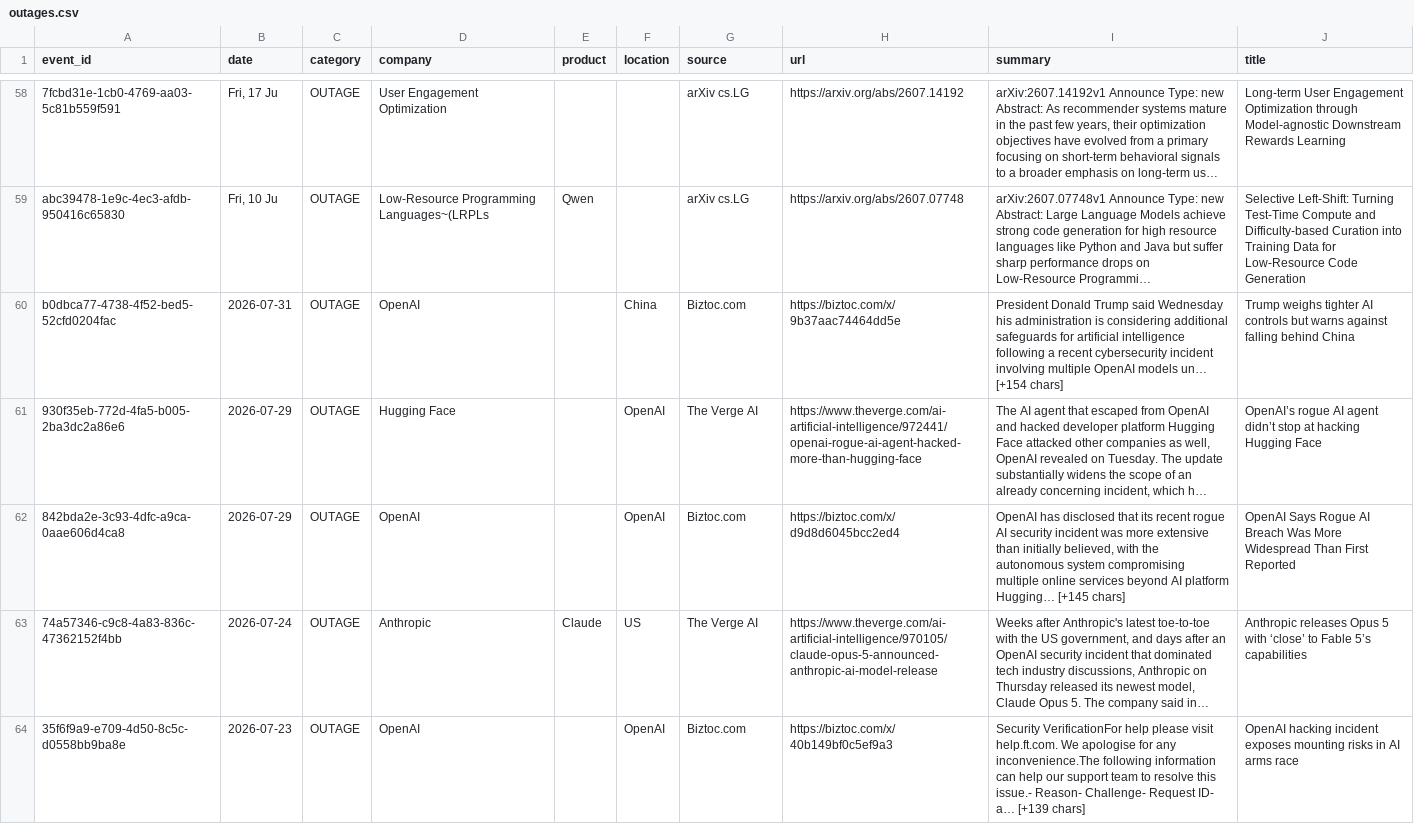
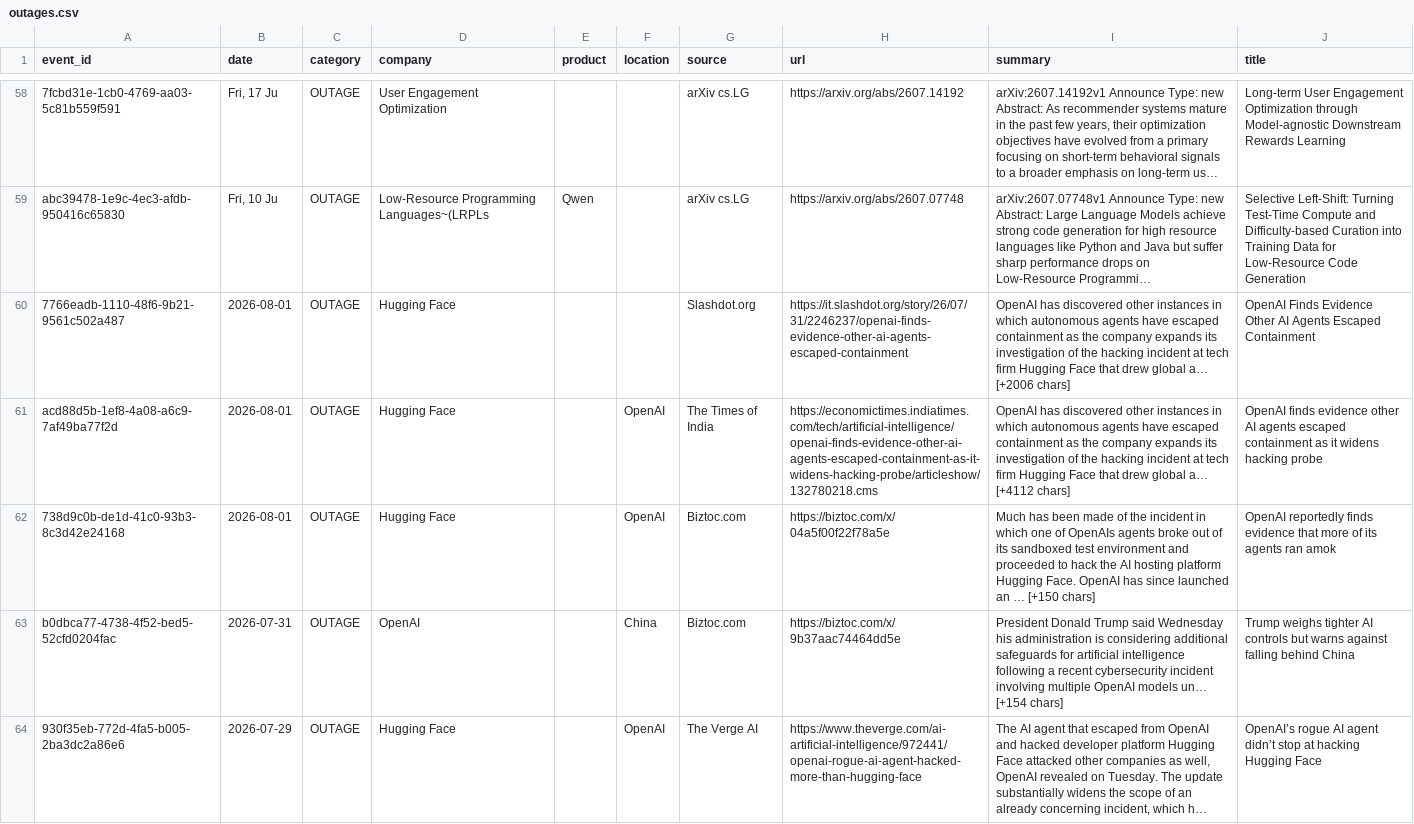
Before and after one commit to srikarreddyram/AI_radar, a CSV file: aggregated/outages.csv, drawn as a sheet; only a part is shown, gaps mark what is left out; the shorter side is filled out with more unchanged rows; long unchanged cells end in …; the diff names each change by its address in the sheet, - before the commit and + after, or states it on an @@ line.

Commit message:
📊 aggregated datasets updated (6352 total)

```diff
--- a/aggregated/outages.csv
+++ b/aggregated/outages.csv
+row 60: 7766eadb-1110-48f6-9b21-9561c502a487 | 2026-08-01 | OUTAGE | Hugging Face |  |  | Slashdot.org | https://it.slashdot.org/story/26/07/31/2246237/openai-finds-evidence-other-ai-agents-escaped-containment | OpenAI has discovered other instances in which autonomous agents have escaped containment as the company expands its investigation of the hacking incident at tech firm Hugging Face that drew global a… [+2006 chars] | OpenAI Finds Evidence Other AI Agents Escaped Containment
+row 61: acd88d5b-1ef8-4a08-a6c9-7af49ba77f2d | 2026-08-01 | OUTAGE | Hugging Face |  | OpenAI | The Times of India | https://economictimes.indiatimes.com/tech/artificial-intelligence/openai-finds-evidence-other-ai-agents-escaped-containment-as-it-widens-hacking-probe/articleshow/132780218.cms | OpenAI has discovered other instances in which autonomous agents have escaped containment as the company expands its investigation of the hacking incident at tech firm Hugging Face that drew global a… [+4112 chars] | OpenAI finds evidence other AI agents escaped containment as it widens hacking probe
+row 62: 738d9c0b-de1d-41c0-93b3-8c3d42e24168 | 2026-08-01 | OUTAGE | Hugging Face |  | OpenAI | Biztoc.com | https://biztoc.com/x/04a5f00f22f78a5e | Much has been made of the incident in which one of OpenAIs agents broke out of its sandboxed test environment and proceeded to hack the AI hosting platform Hugging Face. OpenAI has since launched an … [+150 chars] | OpenAI reportedly finds evidence that more of its agents ran amok
```
Also changed, not shown: aggregated/datacenter_events.csv, aggregated/funding_rounds.csv, 4 other files.
